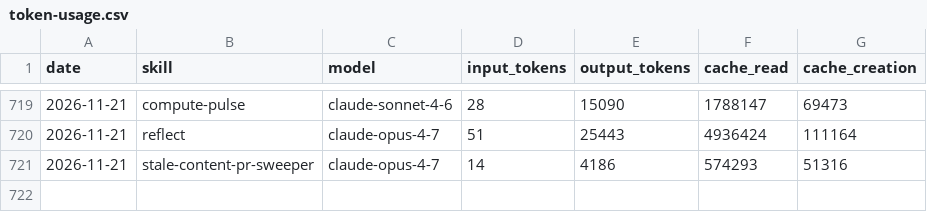
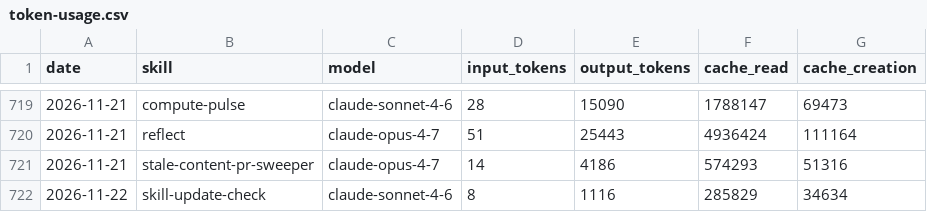
Before and after one commit to swarm-ai-research/aeon, a CSV file: memory/token-usage.csv, drawn as a sheet; only a part is shown, gaps mark what is left out; the diff names each change by its address in the sheet, - before the commit and + after, or states it on an @@ line.

Commit message:
chore(skill-update-check): auto-commit 2026-11-22

```diff
--- a/memory/token-usage.csv
+++ b/memory/token-usage.csv
+row 722: 2026-11-22 | skill-update-check | claude-sonnet-4-6 | 8 | 1116 | 285829 | 34634
```
Also changed, not shown: 5 other files.
